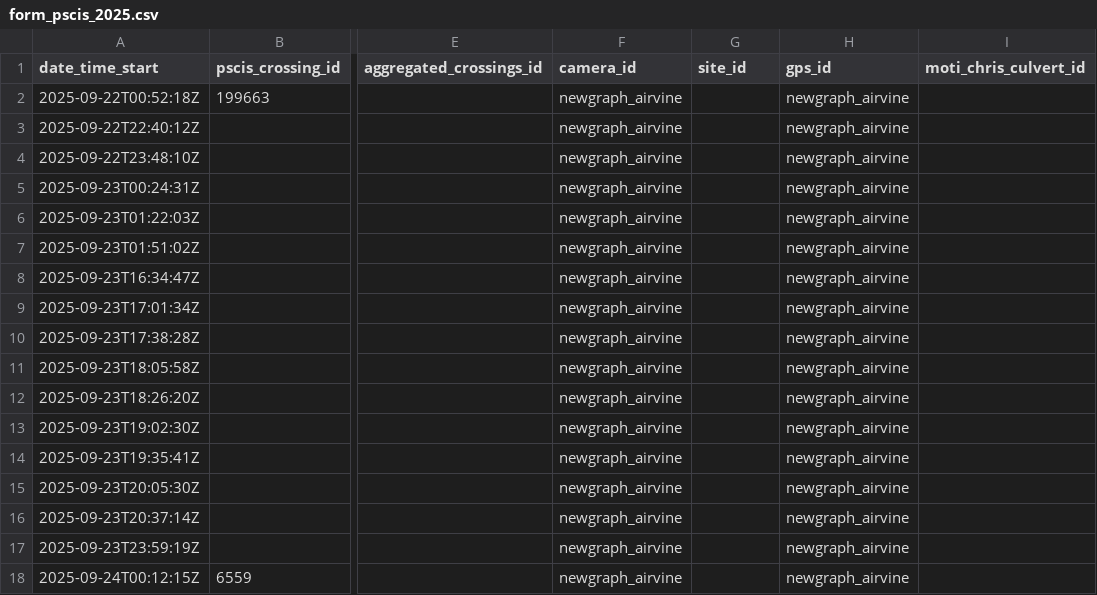
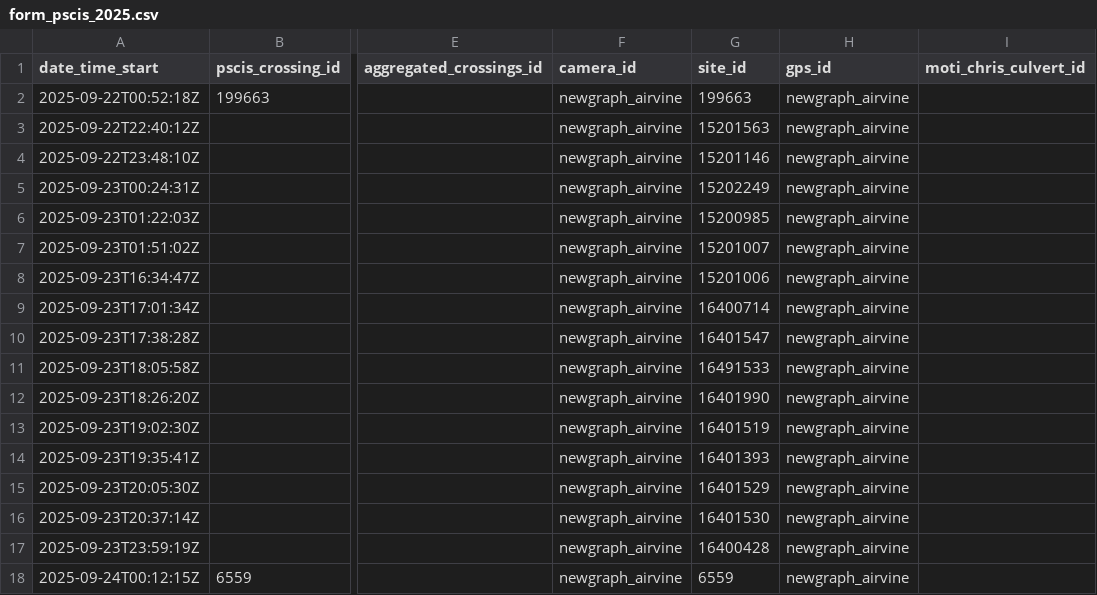
Before and after one commit to NewGraphEnvironment/fish_passage_skeena_2025_reporting, a CSV file: data/backup/2025/sern_peace_fwcp_2023/form_pscis_2025.csv, drawn as a sheet; only a part is shown, gaps mark what is left out; the diff names each change by its address in the sheet, - before the commit and + after, or states it on an @@ line.

Commit message:
Backups after wrangling pscis forms
Former-commit-id: 8919da51686e60dedfff3ce63196268a2ef7b57a

```diff
--- a/data/backup/2025/sern_peace_fwcp_2023/form_pscis_2025.csv
+++ b/data/backup/2025/sern_peace_fwcp_2023/form_pscis_2025.csv
-G2 (site_id): (empty)
+G2 (site_id): 199663
-G3 (site_id): (empty)
+G3 (site_id): 15201563
-G4 (site_id): (empty)
+G4 (site_id): 15201146
-G5 (site_id): (empty)
+G5 (site_id): 15202249
-G6 (site_id): (empty)
+G6 (site_id): 15200985
-G7 (site_id): (empty)
+G7 (site_id): 15201007
-G8 (site_id): (empty)
+G8 (site_id): 15201006
-G9 (site_id): (empty)
+G9 (site_id): 16400714
-G10 (site_id): (empty)
+G10 (site_id): 16401547
-G11 (site_id): (empty)
+G11 (site_id): 16491533
-G12 (site_id): (empty)
+G12 (site_id): 16401990
-G13 (site_id): (empty)
+G13 (site_id): 16401519
-G14 (site_id): (empty)
+G14 (site_id): 16401393
-G15 (site_id): (empty)
+G15 (site_id): 16401529
-G16 (site_id): (empty)
+G16 (site_id): 16401530
-G17 (site_id): (empty)
+G17 (site_id): 16400428
-G18 (site_id): (empty)
+G18 (site_id): 6559
```
Also changed, not shown: data/backup/2025/sern_fraser_2024/form_pscis_2025.csv, data/backup/2025/sern_skeena_2023/form_pscis_2025.csv, 3 other files.
